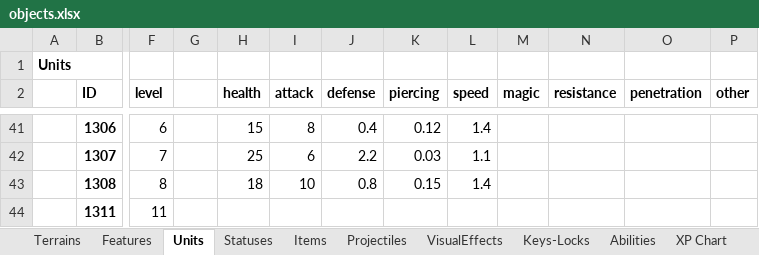
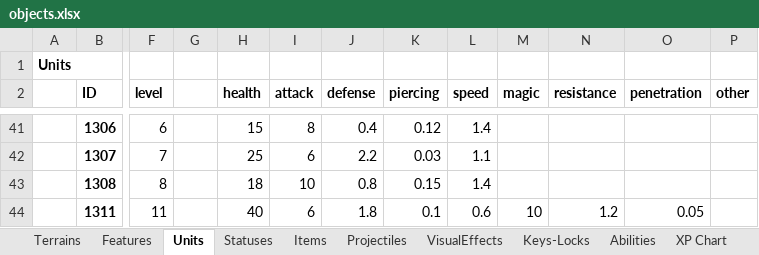
Before and after one commit to dgray001/LNZ, an Excel workbook: objects.xlsx, sheet Units, drawn as a sheet; only a part is shown, gaps mark what is left out; values as stored, in another font and other column widths than the file's, no borders; the diff names each change by its address in the sheet, - before the commit and + after, or states it on an @@ line.

```diff
--- a/objects.xlsx (sheet Units)
+++ b/objects.xlsx (sheet Units)
-H44 (health): (empty)
+H44 (health): 40
-I44 (attack): (empty)
+I44 (attack): 6
-J44 (defense): (empty)
+J44 (defense): 1.8
-K44 (piercing): (empty)
+K44 (piercing): 0.1
-L44 (speed): (empty)
+L44 (speed): 0.6
-M44 (magic): (empty)
+M44 (magic): 10
-N44 (resistance): (empty)
+N44 (resistance): 1.2
-O44 (penetration): (empty)
+O44 (penetration): 0.05
```
Also changed, not shown: 5 other files.
